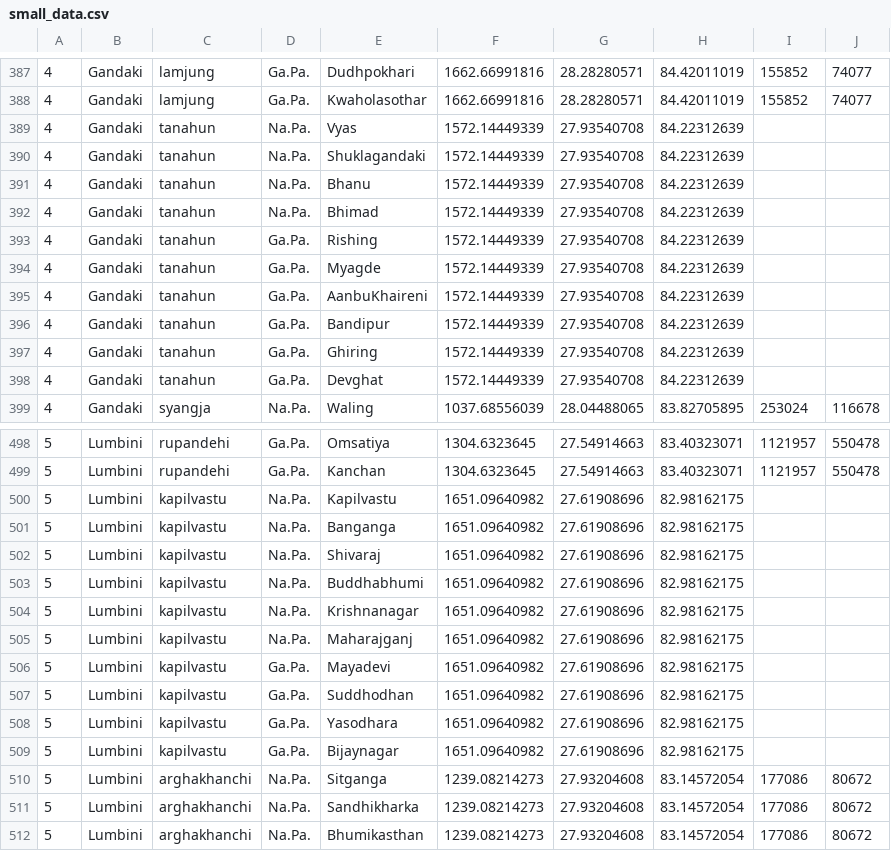
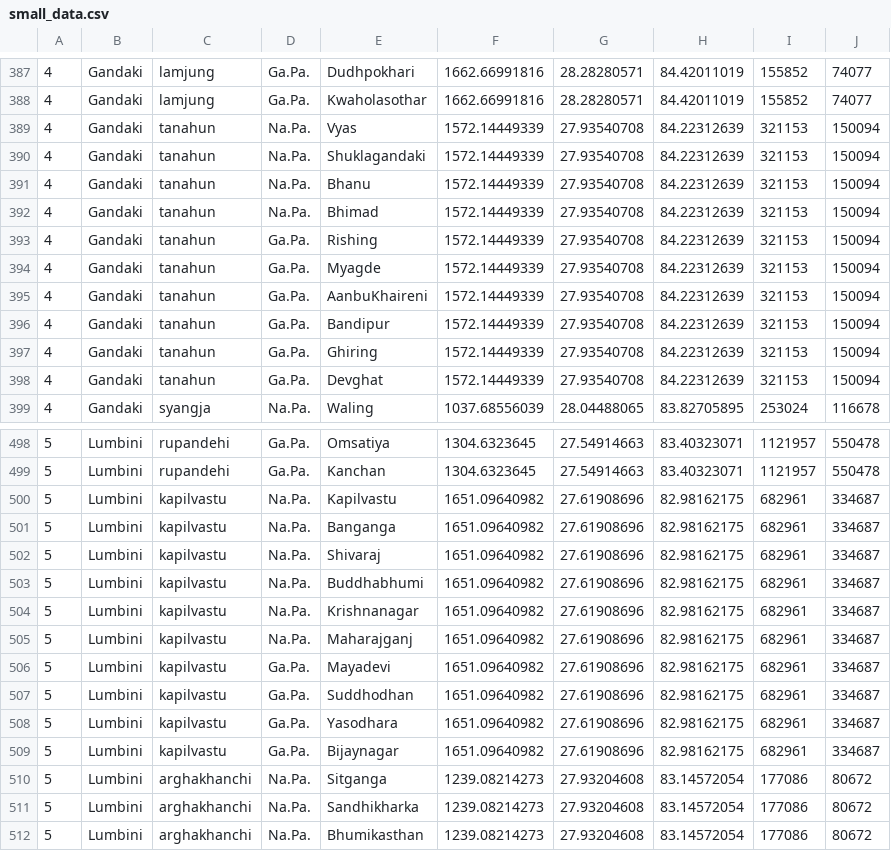
Before and after one commit to PANDACUSHION/nepal_data, a CSV file: small_data.csv, drawn as a sheet; only a part is shown, gaps mark what is left out.

Commit message:
remove nulls

```diff
--- a/small_data.csv
+++ b/small_data.csv
@@ -388,12 +388,12 @@
 4,Gandaki,lamjung,Ga.Pa.,Kwaholasothar,1662.66991816,28.28280571,84.42011019,155852,74077
-4,Gandaki,tanahun,Na.Pa.,Vyas,1572.14449339,27.93540708,84.22312639,,
-4,Gandaki,tanahun,Na.Pa.,Shuklagandaki,1572.14449339,27.93540708,84.22312639,,
-4,Gandaki,tanahun,Na.Pa.,Bhanu,1572.14449339,27.93540708,84.22312639,,
-4,Gandaki,tanahun,Na.Pa.,Bhimad,1572.14449339,27.93540708,84.22312639,,
-4,Gandaki,tanahun,Ga.Pa.,Rishing,1572.14449339,27.93540708,84.22312639,,
-4,Gandaki,tanahun,Ga.Pa.,Myagde,1572.14449339,27.93540708,84.22312639,,
-4,Gandaki,tanahun,Ga.Pa.,AanbuKhaireni,1572.14449339,27.93540708,84.22312639,,
-4,Gandaki,tanahun,Ga.Pa.,Bandipur,1572.14449339,27.93540708,84.22312639,,
-4,Gandaki,tanahun,Ga.Pa.,Ghiring,1572.14449339,27.93540708,84.22312639,,
-4,Gandaki,tanahun,Ga.Pa.,Devghat,1572.14449339,27.93540708,84.22312639,,
+4,Gandaki,tanahun,Na.Pa.,Vyas,1572.14449339,27.93540708,84.22312639,321153,150094
+4,Gandaki,tanahun,Na.Pa.,Shuklagandaki,1572.14449339,27.93540708,84.22312639,321153,150094
+4,Gandaki,tanahun,Na.Pa.,Bhanu,1572.14449339,27.93540708,84.22312639,321153,150094
+4,Gandaki,tanahun,Na.Pa.,Bhimad,1572.14449339,27.93540708,84.22312639,321153,150094
+4,Gandaki,tanahun,Ga.Pa.,Rishing,1572.14449339,27.93540708,84.22312639,321153,150094
+4,Gandaki,tanahun,Ga.Pa.,Myagde,1572.14449339,27.93540708,84.22312639,321153,150094
+4,Gandaki,tanahun,Ga.Pa.,AanbuKhaireni,1572.14449339,27.93540708,84.22312639,321153,150094
+4,Gandaki,tanahun,Ga.Pa.,Bandipur,1572.14449339,27.93540708,84.22312639,321153,150094
+4,Gandaki,tanahun,Ga.Pa.,Ghiring,1572.14449339,27.93540708,84.22312639,321153,150094
+4,Gandaki,tanahun,Ga.Pa.,Devghat,1572.14449339,27.93540708,84.22312639,321153,150094
 4,Gandaki,syangja,Na.Pa.,Waling,1037.68556039,28.04488065,83.82705895,253024,116678
@@ -499,12 +499,12 @@
 5,Lumbini,rupandehi,Ga.Pa.,Kanchan,1304.6323645,27.54914663,83.40323071,1121957,550478
-5,Lumbini,kapilvastu,Na.Pa.,Kapilvastu,1651.09640982,27.61908696,82.98162175,,
-5,Lumbini,kapilvastu,Na.Pa.,Banganga,1651.09640982,27.61908696,82.98162175,,
-5,Lumbini,kapilvastu,Na.Pa.,Shivaraj,1651.09640982,27.61908696,82.98162175,,
-5,Lumbini,kapilvastu,Na.Pa.,Buddhabhumi,1651.09640982,27.61908696,82.98162175,,
-5,Lumbini,kapilvastu,Na.Pa.,Krishnanagar,1651.09640982,27.61908696,82.98162175,,
-5,Lumbini,kapilvastu,Na.Pa.,Maharajganj,1651.09640982,27.61908696,82.98162175,,
-5,Lumbini,kapilvastu,Ga.Pa.,Mayadevi,1651.09640982,27.61908696,82.98162175,,
-5,Lumbini,kapilvastu,Ga.Pa.,Suddhodhan,1651.09640982,27.61908696,82.98162175,,
-5,Lumbini,kapilvastu,Ga.Pa.,Yasodhara,1651.09640982,27.61908696,82.98162175,,
-5,Lumbini,kapilvastu,Ga.Pa.,Bijaynagar,1651.09640982,27.61908696,82.98162175,,
+5,Lumbini,kapilvastu,Na.Pa.,Kapilvastu,1651.09640982,27.61908696,82.98162175,682961,334687
+5,Lumbini,kapilvastu,Na.Pa.,Banganga,1651.09640982,27.61908696,82.98162175,682961,334687
+5,Lumbini,kapilvastu,Na.Pa.,Shivaraj,1651.09640982,27.61908696,82.98162175,682961,334687
+5,Lumbini,kapilvastu,Na.Pa.,Buddhabhumi,1651.09640982,27.61908696,82.98162175,682961,334687
+5,Lumbini,kapilvastu,Na.Pa.,Krishnanagar,1651.09640982,27.61908696,82.98162175,682961,334687
+5,Lumbini,kapilvastu,Na.Pa.,Maharajganj,1651.09640982,27.61908696,82.98162175,682961,334687
+5,Lumbini,kapilvastu,Ga.Pa.,Mayadevi,1651.09640982,27.61908696,82.98162175,682961,334687
+5,Lumbini,kapilvastu,Ga.Pa.,Suddhodhan,1651.09640982,27.61908696,82.98162175,682961,334687
+5,Lumbini,kapilvastu,Ga.Pa.,Yasodhara,1651.09640982,27.61908696,82.98162175,682961,334687
+5,Lumbini,kapilvastu,Ga.Pa.,Bijaynagar,1651.09640982,27.61908696,82.98162175,682961,334687
 5,Lumbini,arghakhanchi,Na.Pa.,Sitganga,1239.08214273,27.93204608,83.14572054,177086,80672
```
